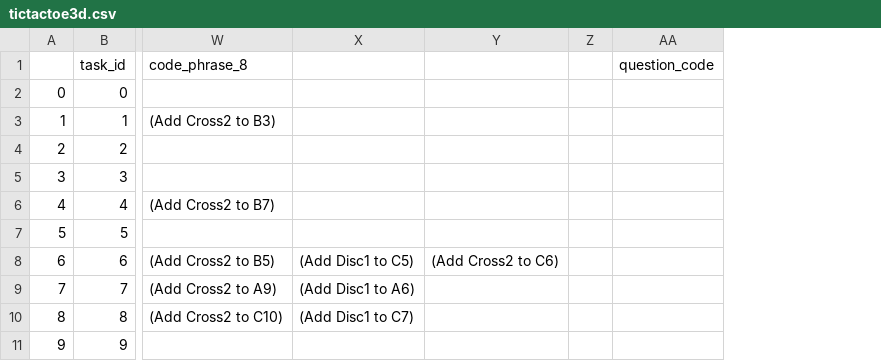
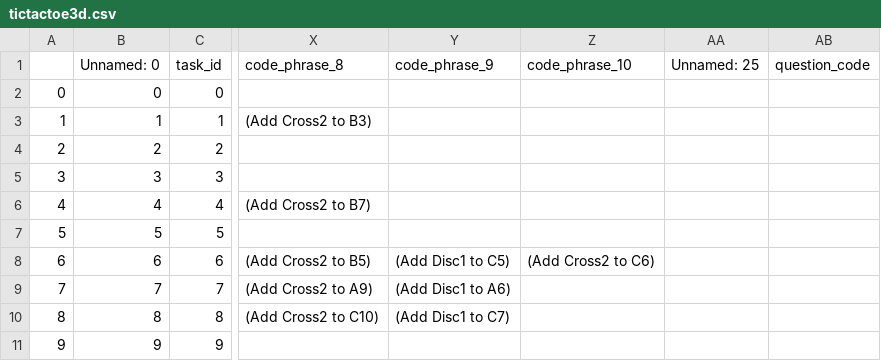
Before and after one commit to chiragfalor/6861-Project-2023, a CSV file: first_pipeline/data/game_condition_query/tictactoe3d.csv, drawn as a sheet; only a part is shown, gaps mark what is left out; removed rows and columns are numbered as before the commit, all else as after; the diff names each change by its address in the sheet, - before the commit and + after, or states it on an @@ line.

Commit message:
rename column

```diff
--- a/first_pipeline/data/game_condition_query/tictactoe3d.csv
+++ b/first_pipeline/data/game_condition_query/tictactoe3d.csv
+column B (Unnamed: 0), rows 2-11: 0 | 1 | 2 | 3 | 4 | 5 | 6 | 7 | 8 | 9
-column Z, empty
+column AA (Unnamed: 25), empty
-Y1: (empty)
+Y1: code_phrase_9
-Z1: (empty)
+Z1: code_phrase_10
```
Also changed, not shown: 1 other file.
